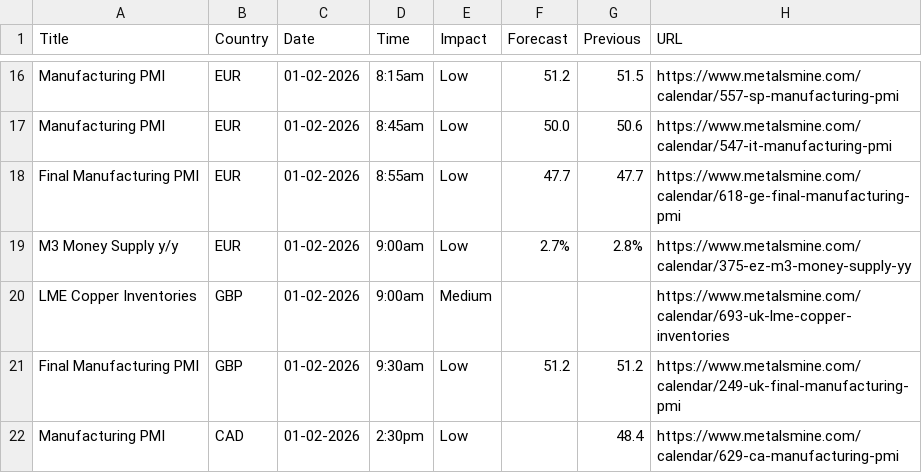
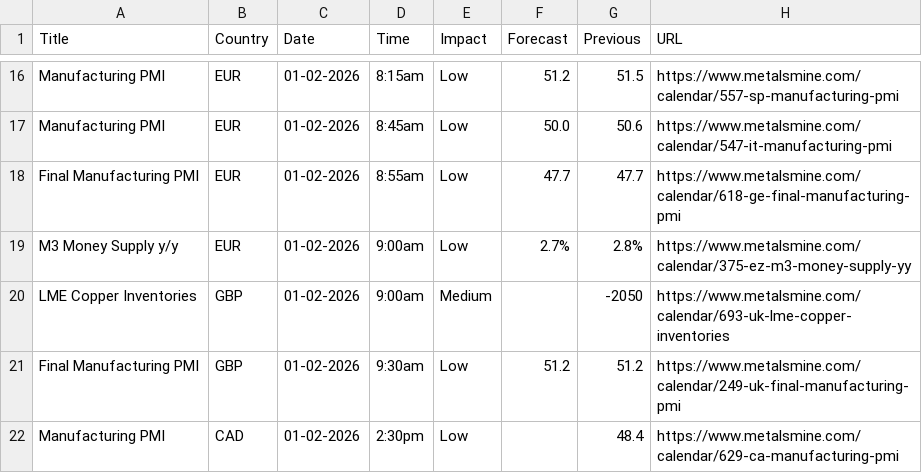
Before and after one commit to adolfomeza/RelativeIndicators, a CSV file: bin/Custom/AddOns/ASCENDO/EconomicCalendar/ForexFactory/mm_calendar_thisweek.csv, drawn as a sheet; only a part is shown, gaps mark what is left out.

```diff
--- a/bin/Custom/AddOns/ASCENDO/EconomicCalendar/ForexFactory/mm_calendar_thisweek.csv
+++ b/bin/Custom/AddOns/ASCENDO/EconomicCalendar/ForexFactory/mm_calendar_thisweek.csv
@@ -19,3 +19,3 @@ Final Manufacturing PMI,EUR,01-02-2026,8:55am,Low,47.7,47.7,https://www.metalsmi
 M3 Money Supply y/y,EUR,01-02-2026,9:00am,Low,2.7%,2.8%,https://www.metalsmine.com/calendar/375-ez-m3-money-supply-yy
-LME Copper Inventories,GBP,01-02-2026,9:00am,Medium,,,https://www.metalsmine.com/calendar/693-uk-lme-copper-inventories
+LME Copper Inventories,GBP,01-02-2026,9:00am,Medium,,-2050,https://www.metalsmine.com/calendar/693-uk-lme-copper-inventories
 Final Manufacturing PMI,GBP,01-02-2026,9:30am,Low,51.2,51.2,https://www.metalsmine.com/calendar/249-uk-final-manufacturing-pmi
```
Also changed, not shown: bin/Custom/AddOns/ASCENDO/EconomicCalendar/ForexFactory/ee_calendar_thisweek.csv, 50 other files.
